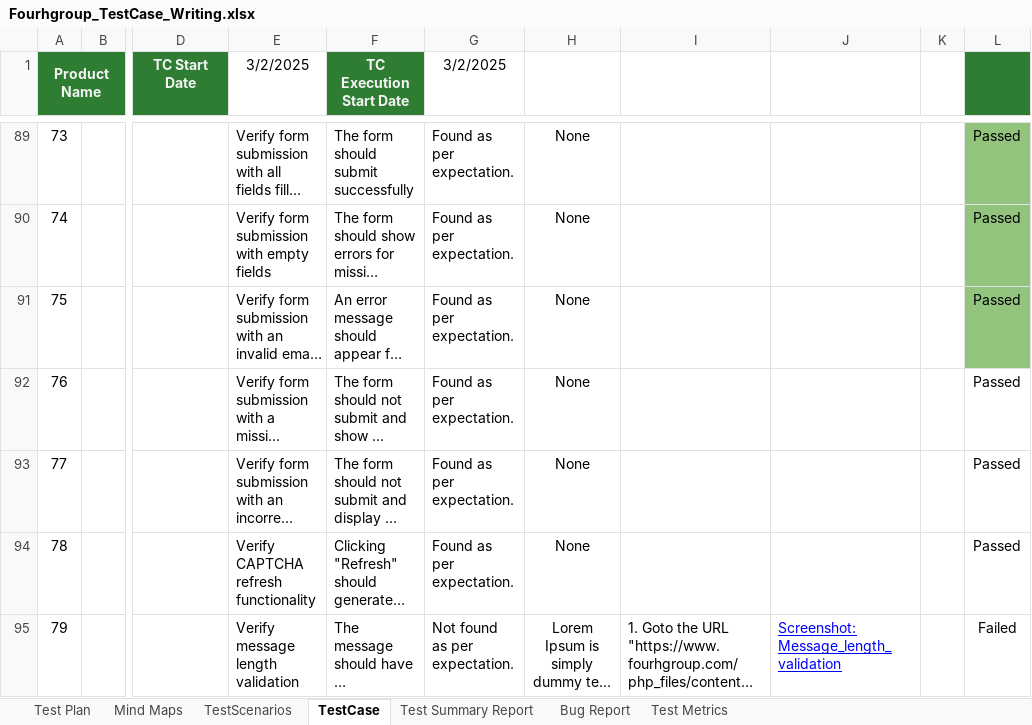
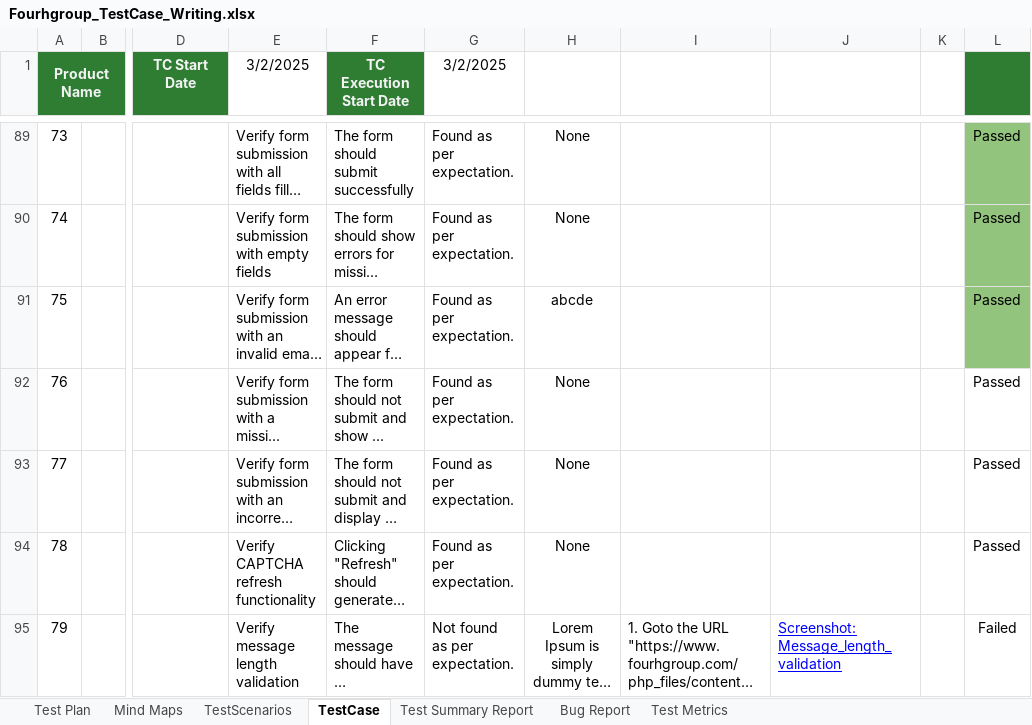
Before and after one commit to fahim-shahriar-sqa/Manual-Testing-Project_2, an Excel workbook: Fourhgroup_TestCase_Writing.xlsx, sheet TestCase, drawn as a sheet; only a part is shown, gaps mark what is left out; long unchanged cells end in …; values as stored, in another font and other column widths than the file's, no borders; conditional formats not drawn; the diff names each change by its address in the sheet, - before the commit and + after, or states it on an @@ line.

```diff
--- a/Fourhgroup_TestCase_Writing.xlsx (sheet TestCase)
+++ b/Fourhgroup_TestCase_Writing.xlsx (sheet TestCase)
-H91: None
+H91: abcde
```
